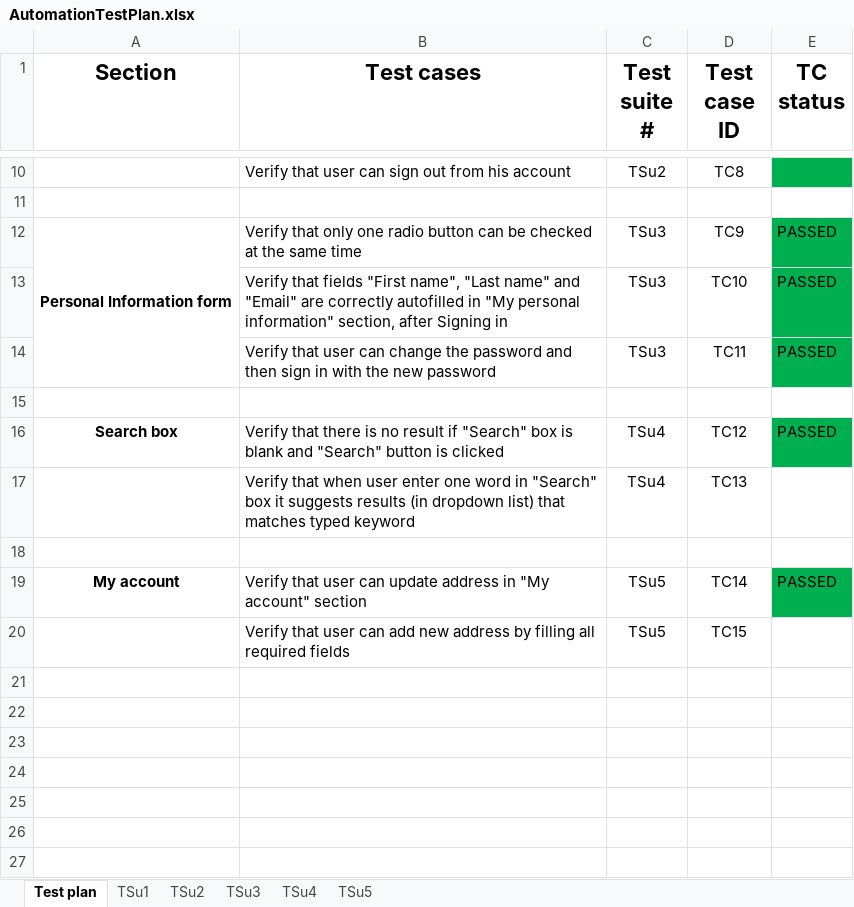
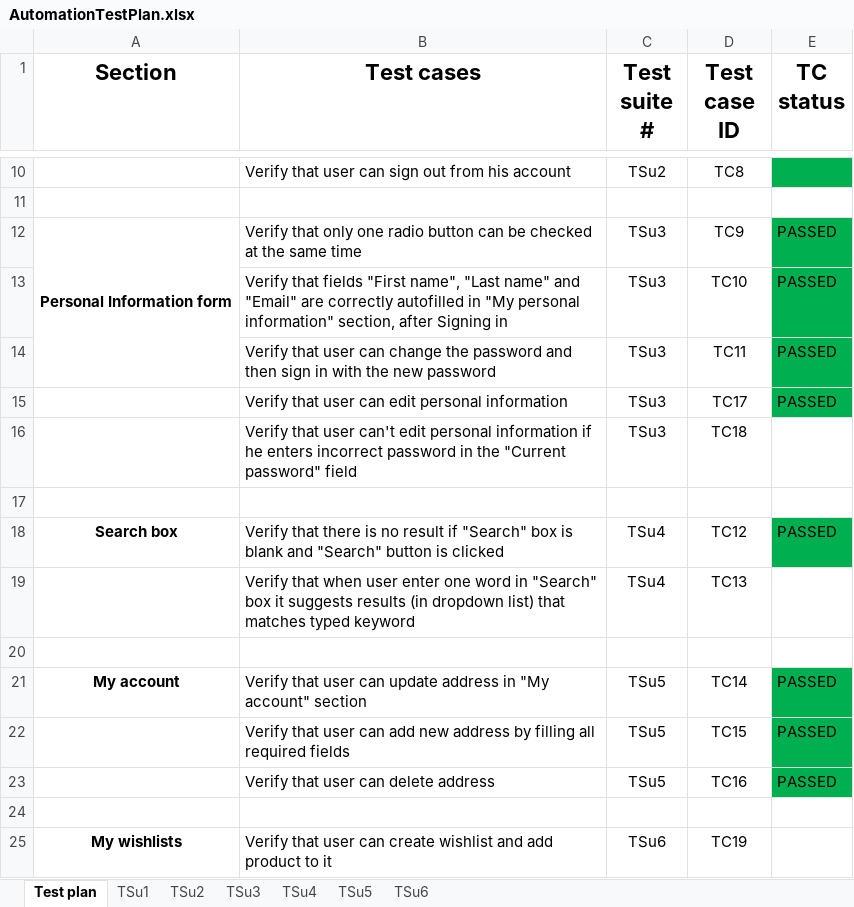
Before and after one commit to Dragana-Sekulic/SeleniumRepo, an Excel workbook: data/AutomationTestPlan.xlsx, sheet Test plan, drawn as a sheet; only a part is shown, gaps mark what is left out; values as stored, in another font and other column widths than the file's, no borders; addresses are those after the commit; the diff names each change by its address in the sheet, - before the commit and + after, or states it on an @@ line.

Commit message:
Address test added

```diff
--- a/data/AutomationTestPlan.xlsx (sheet Test plan)
+++ b/data/AutomationTestPlan.xlsx (sheet Test plan)
+sheet tab: TSu6
+row 15:  | Verify that user can edit personal information | TSu3 | TC17 | PASSED
+row 16:  | Verify that user can't edit personal information if he enters incorrect password in the "Current password" field | TSu3 | TC18
-E22 (TC status): (empty)
+E22 (TC status): PASSED
-E22 fill: none
+E22 fill: #00B050
+row 23:  | Verify that user can delete address | TSu5 | TC16 | PASSED
+row 24: (empty)
+row 25: My wishlists | Verify that user can create wishlist and add product to it | TSu6 | TC19
```
Also changed, not shown: sheet TSu3, sheet TSu5, 21 other files.
